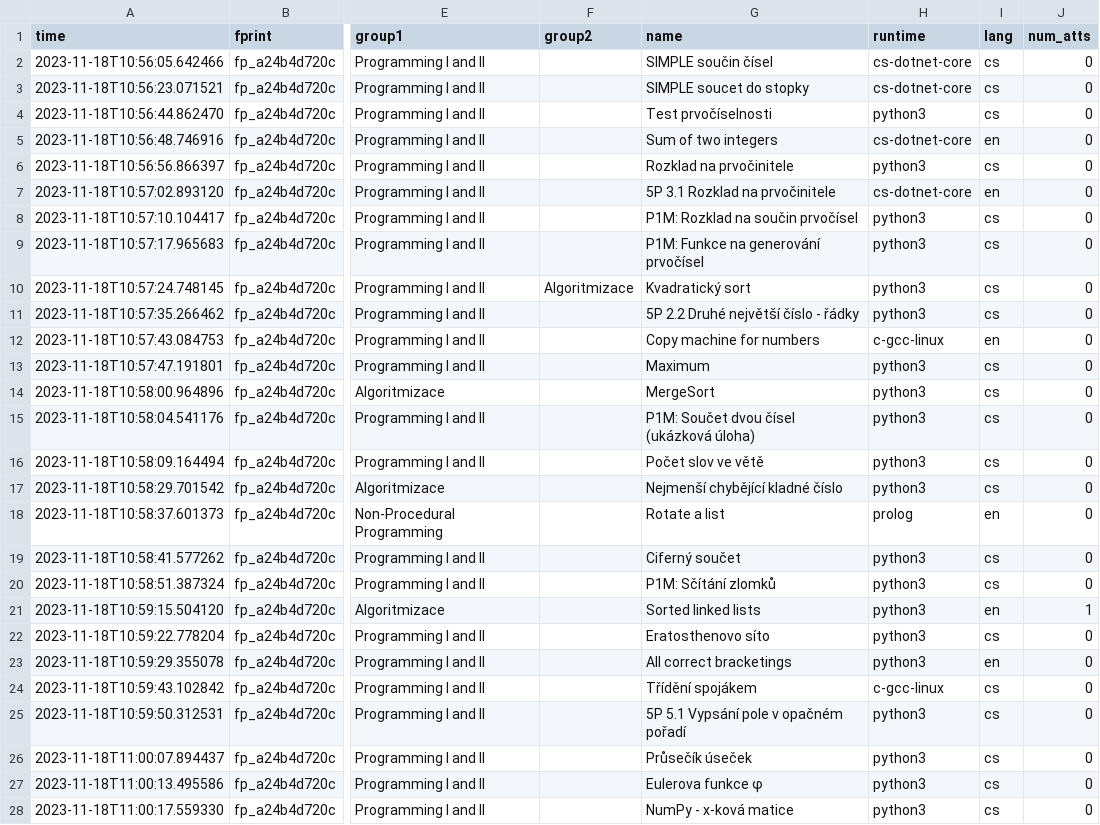
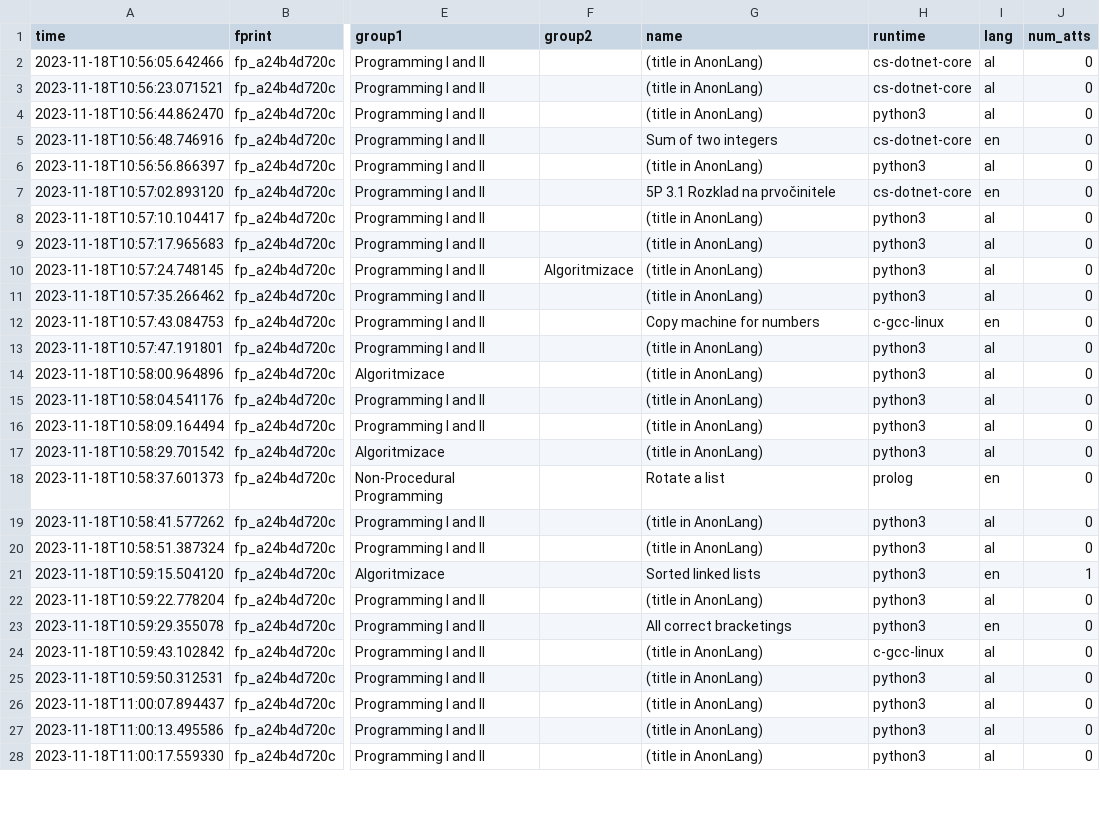
Before and after one commit to medovina/llm4code-2024-recodex, a CSV file: results/gpt-4-1106-preview_strong.csv, drawn as a sheet; only a part is shown, gaps mark what is left out; the diff covers the shown part only; the diff names each change by its address in the sheet, - before the commit and + after, or states it on an @@ line.

```diff
--- a/results/gpt-4-1106-preview_strong.csv
+++ b/results/gpt-4-1106-preview_strong.csv
-G2 (name): SIMPLE součin čísel
+G2 (name): (title in AnonLang)
-I2:I4 (lang): cs
+I2:I4 (lang): al
-G3 (name): SIMPLE soucet do stopky
+G3 (name): (title in AnonLang)
-G4 (name): Test prvočíselnosti
+G4 (name): (title in AnonLang)
-G6 (name): Rozklad na prvočinitele
+G6 (name): (title in AnonLang)
-I6 (lang): cs
+I6 (lang): al
-G8 (name): P1M: Rozklad na součin prvočísel
+G8 (name): (title in AnonLang)
-I8:I11 (lang): cs
+I8:I11 (lang): al
-G9 (name): P1M: Funkce na generování prvočísel
+G9 (name): (title in AnonLang)
-G10 (name): Kvadratický sort
+G10 (name): (title in AnonLang)
-G11 (name): 5P 2.2 Druhé největší číslo - řádky
+G11 (name): (title in AnonLang)
-G13 (name): Maximum
+G13 (name): (title in AnonLang)
-I13:I17 (lang): cs
+I13:I17 (lang): al
-G14 (name): MergeSort
+G14 (name): (title in AnonLang)
-G15 (name): P1M: Součet dvou čísel (ukázková úloha)
+G15 (name): (title in AnonLang)
-G16 (name): Počet slov ve větě
+G16 (name): (title in AnonLang)
-G17 (name): Nejmenší chybějící kladné číslo
+G17 (name): (title in AnonLang)
-G19 (name): Ciferný součet
+G19 (name): (title in AnonLang)
-I19:I20 (lang): cs
+I19:I20 (lang): al
-G20 (name): P1M: Sčítání zlomků
+G20 (name): (title in AnonLang)
-G22 (name): Eratosthenovo síto
+G22 (name): (title in AnonLang)
-I22 (lang): cs
+I22 (lang): al
-G24 (name): Třídění spojákem
+G24 (name): (title in AnonLang)
-I24:I28 (lang): cs
+I24:I28 (lang): al
-G25 (name): 5P 5.1 Vypsání pole v opačném pořadí
+G25 (name): (title in AnonLang)
-G26 (name): Průsečík úseček
+G26 (name): (title in AnonLang)
-G27 (name): Eulerova funkce φ
+G27 (name): (title in AnonLang)
-G28 (name): NumPy - x-ková matice
+G28 (name): (title in AnonLang)
```
Also changed, not shown: 80 edited cells elsewhere in this file, exercises/exercises.csv, results/code-bison-32k.csv, 29 other files.
